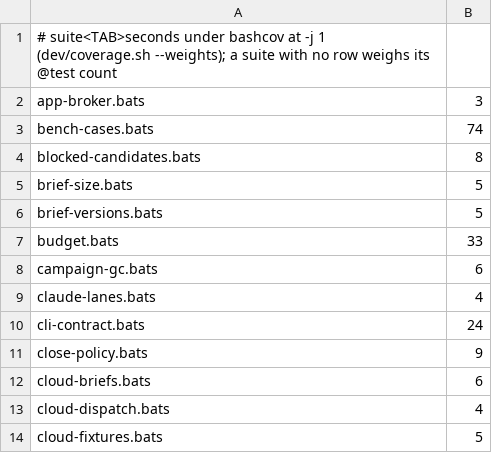
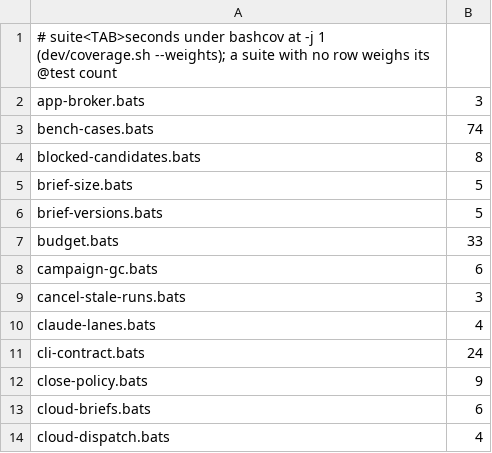
Before and after one commit to kaeawc/waaagh, a TSV file: dev/coverage-weights.tsv, drawn as a sheet; only a part is shown; the shorter side is filled out with more unchanged rows.

```diff
--- a/dev/coverage-weights.tsv
+++ b/dev/coverage-weights.tsv
@@ -8,2 +8,3 @@ budget.bats	33
 campaign-gc.bats	6
+cancel-stale-runs.bats	3
 claude-lanes.bats	4
```
Also changed, not shown: dev/coverage-floor.tsv, 3 other files.
